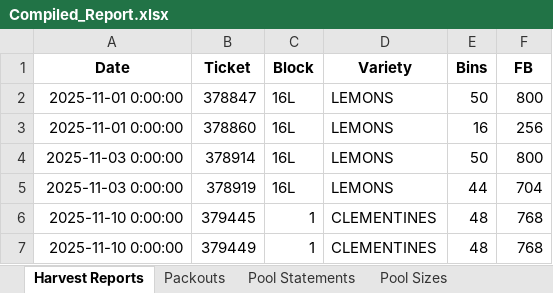
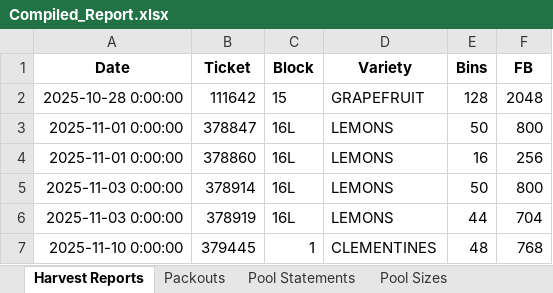
Before and after one commit to msmoore18/lazyspackouts, an Excel workbook: Compiled_Report.xlsx, sheet Harvest Reports, drawn as a sheet; only a part is shown; the shorter side is filled out with more unchanged rows; values as stored, in another font and other column widths than the file's, no borders; the diff names each change by its address in the sheet, - before the commit and + after, or states it on an @@ line.

Commit message:
Add harvest tag 111642 and J25CN07 pool statements for 14W and Block 3
Harvest: 2025-10-28 tag 111642 Block 15 GRAPEFRUIT 128 bins / 2048 FB from WE 11-01-25.
Pools: J25CN07 LAZYS-14W-WASHINGTON (114 bins, net $11,561.70) and J25CN07 LAZYS-3-WASHINGTON (200 bins, net $27,050.99) with sizes and charges. Skipped J25CN08 Block 3 (already present).

```diff
--- a/Compiled_Report.xlsx (sheet Harvest Reports)
+++ b/Compiled_Report.xlsx (sheet Harvest Reports)
+row 2: 2025-10-28 0:00:00 | 111642 | 15 | GRAPEFRUIT | 128 | 2048
```
Also changed, not shown: sheet Pool Sizes, sheet Pool Charges, sheet Pool Statements.
